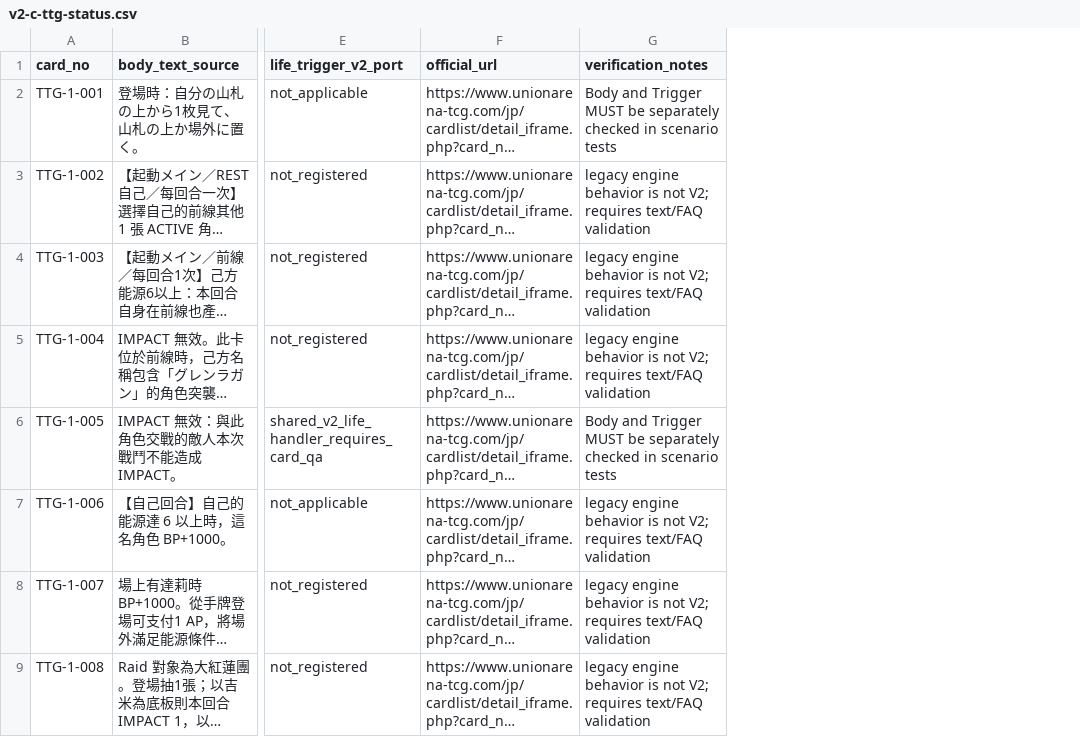
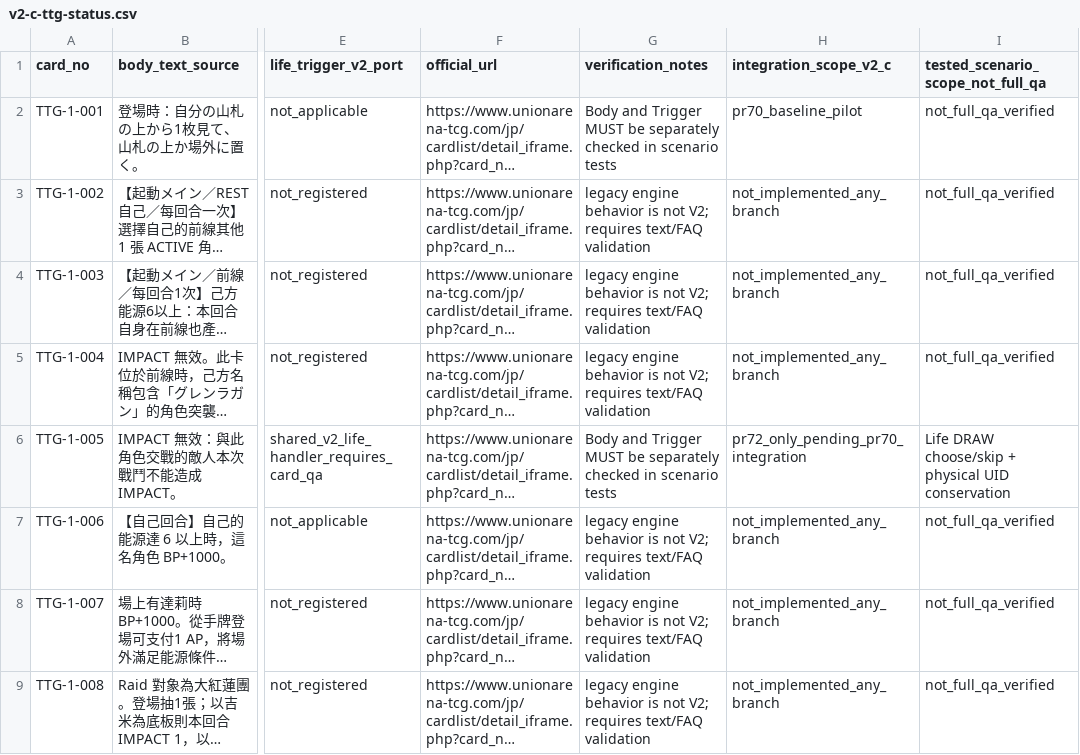
Before and after one commit to will00t-debug/Ua, a CSV file: audit/v2-c-ttg-status.csv, drawn as a sheet; only a part is shown, gaps mark what is left out; long unchanged cells end in …; the diff names each change by its address in the sheet, - before the commit and + after, or states it on an @@ line.

Commit message:
audit(v2-c): distinguish PR70 pilots, PR72-only TTG cards and limited tested scenarios

```diff
--- a/audit/v2-c-ttg-status.csv
+++ b/audit/v2-c-ttg-status.csv
+column H (integration_scope_v2_c), rows 2-9: pr70_baseline_pilot | not_implemented_any_branch | not_implemented_any_branch | not_implemented_any_branch | pr72_only_pending_pr70_integration | not_implemented_any_branch | not_implemented_any_branch | not_implemented_any_branch
+column I, rows 1-9: tested_scenario_scope_not_full_qa | not_full_qa_verified | not_full_qa_verified | not_full_qa_verified | not_full_qa_verified | Life DRAW choose/skip + physical UID conservation | not_full_qa_verified | not_full_qa_verified | not_full_qa_verified
```
